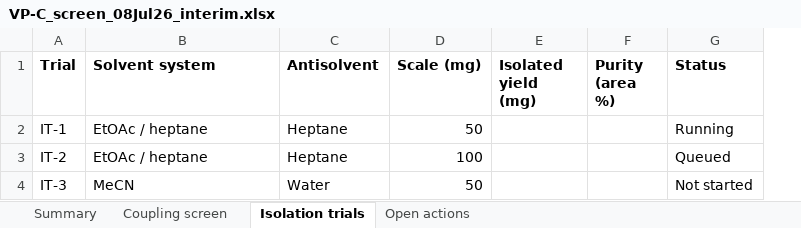
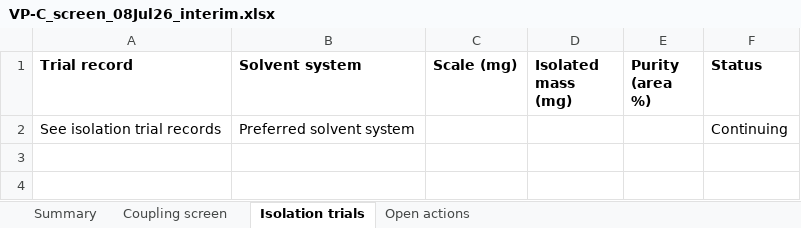
Before and after one commit to 60xAI/portco-mock-dataset, an Excel workbook: output/archive/VellacombeData/Clients/VP10/VD-26-068/Routes/Coupling/VP-C_screen_08Jul26_interim.xlsx, sheet Isolation trials, drawn as a sheet; values as stored, in another font and other column widths than the file's, no borders; removed rows and columns are numbered as before the commit, all else as after; the diff names each change by its address in the sheet, - before the commit and + after, or states it on an @@ line.

```diff
--- a/output/archive/VellacombeData/Clients/VP10/VD-26-068/Routes/Coupling/VP-C_screen_08Jul26_interim.xlsx (sheet Isolation trials)
+++ b/output/archive/VellacombeData/Clients/VP10/VD-26-068/Routes/Coupling/VP-C_screen_08Jul26_interim.xlsx (sheet Isolation trials)
-column A (Trial), empty
+column A (Trial record), empty
-column C (Antisolvent), empty
-column E (Isolated yield (mg)), empty
+column D (Isolated mass (mg)), empty
-row 2: IT-1 | EtOAc / heptane | Heptane | 50 |  |  | Running
-row 3: IT-2 | EtOAc / heptane | Heptane | 100 |  |  | Queued
-row 4: IT-3 | MeCN | Water | 50 |  |  | Not started
+row 2: See isolation trial records | Preferred solvent system |  |  |  | Continuing
```
Also changed, not shown: sheet Coupling screen, sheet Open actions, sheet Summary, 1 other file.
